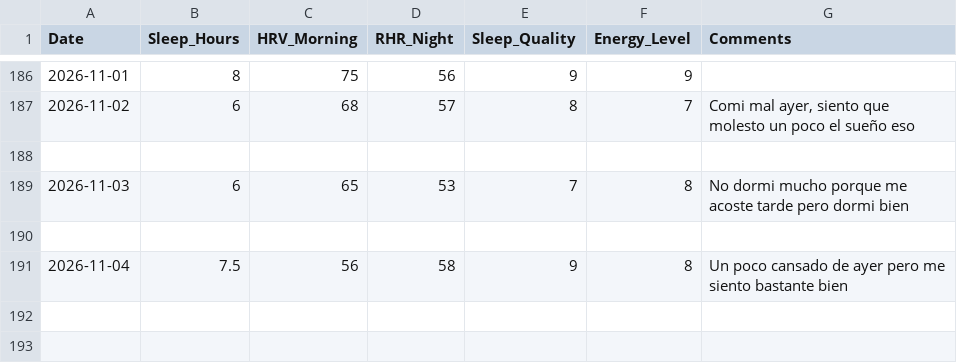
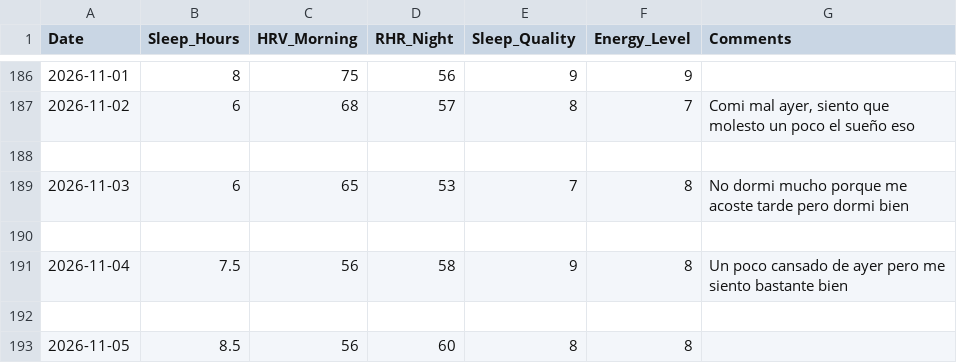
Before and after one commit to gerh1992/health, a CSV file: performance/data/biometrics.csv, drawn as a sheet; only a part is shown, gaps mark what is left out; the diff names each change by its address in the sheet, - before the commit and + after, or states it on an @@ line.

Commit message:
data: sueño 05/11 (HRV 56, RHR 60, 8.5h, cal 8)

```diff
--- a/performance/data/biometrics.csv
+++ b/performance/data/biometrics.csv
+row 192: (empty)
+row 193: 2026-11-05 | 8.5 | 56 | 60 | 8 | 8
```
